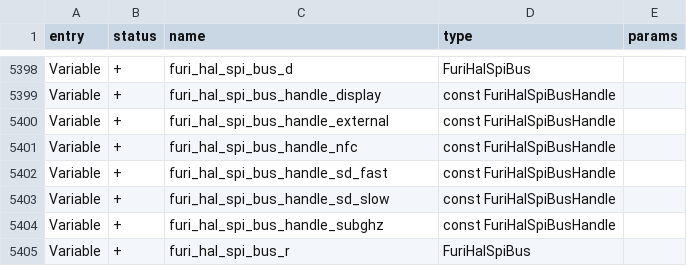
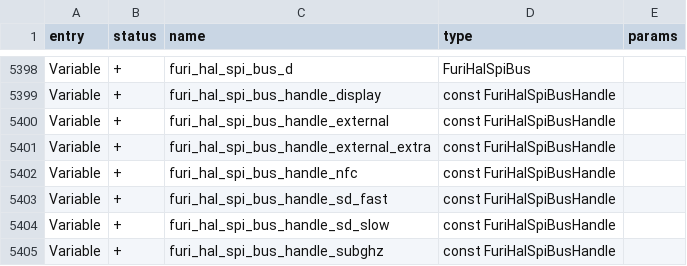
Before and after one commit to SaberSucky/hadal-firmware, a CSV file: targets/f7/api_symbols.csv, drawn as a sheet; only a part is shown, gaps mark what is left out; the shorter side is filled out with more unchanged rows; the diff names each change by its address in the sheet, - before the commit and + after, or states it on an @@ line.

```diff
--- a/targets/f7/api_symbols.csv
+++ b/targets/f7/api_symbols.csv
+row 5401: Variable | + | furi_hal_spi_bus_handle_external_extra | const FuriHalSpiBusHandle
```
Also changed, not shown: 9 other files.
